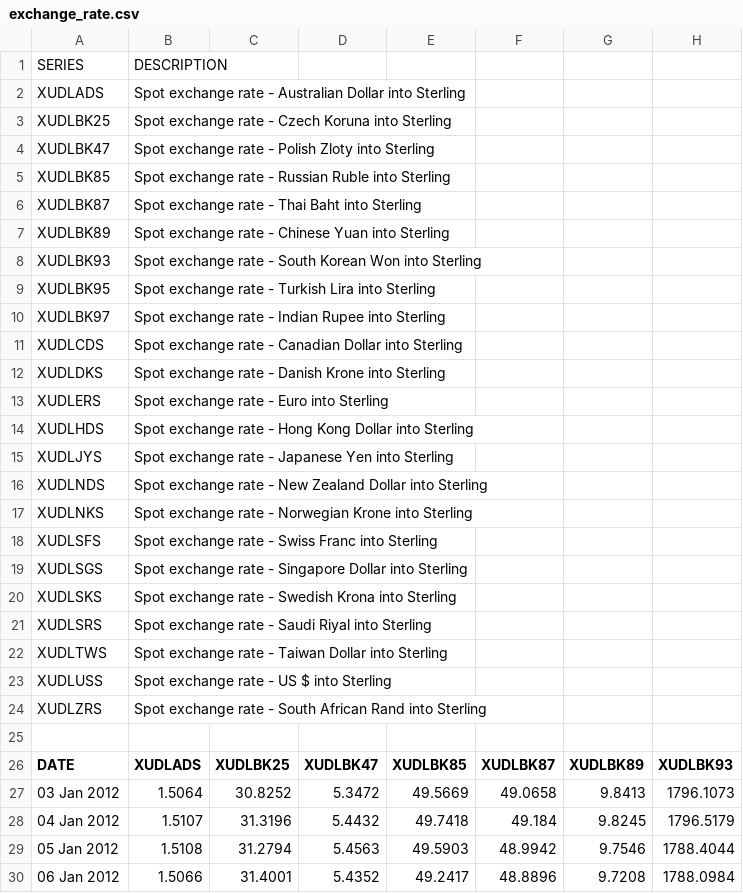
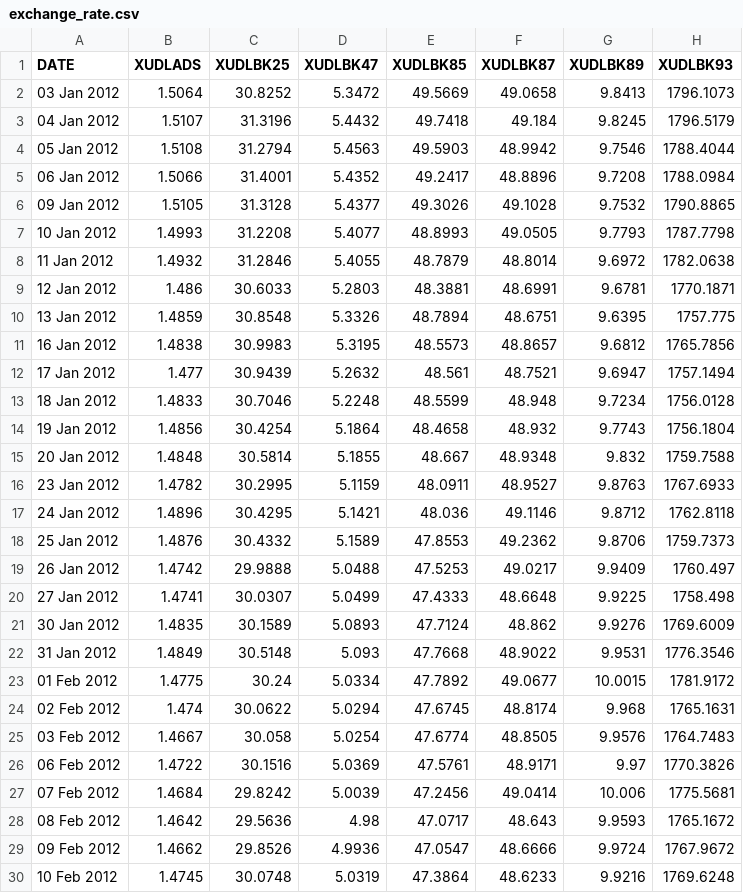
Before and after one commit to marcosss3/comp6234, a CSV file: public/data/exchange_rate.csv, drawn as a sheet; only a part is shown; the shorter side is filled out with more unchanged rows; rows hold the shown columns only; the diff names each change by its address in the sheet, - before the commit and + after, or states it on an @@ line.

Commit message:
Update exchange_rate.csv

```diff
--- a/public/data/exchange_rate.csv
+++ b/public/data/exchange_rate.csv
-row 1: SERIES | DESCRIPTION
-row 2: XUDLADS | Spot exchange rate - Australian Dollar into Sterling
-row 3: XUDLBK25 | Spot exchange rate - Czech Koruna into Sterling
-row 4: XUDLBK47 | Spot exchange rate - Polish Zloty into Sterling
-row 5: XUDLBK85 | Spot exchange rate - Russian Ruble into Sterling
-row 6: XUDLBK87 | Spot exchange rate - Thai Baht into Sterling
-row 7: XUDLBK89 | Spot exchange rate - Chinese Yuan into Sterling
-row 8: XUDLBK93 | Spot exchange rate - South Korean Won into Sterling
-row 9: XUDLBK95 | Spot exchange rate - Turkish Lira into Sterling
-row 10: XUDLBK97 | Spot exchange rate - Indian Rupee into Sterling
-row 11: XUDLCDS | Spot exchange rate - Canadian Dollar into Sterling
-row 12: XUDLDKS | Spot exchange rate - Danish Krone into Sterling
-row 13: XUDLERS | Spot exchange rate - Euro into Sterling
-row 14: XUDLHDS | Spot exchange rate - Hong Kong Dollar into Sterling
-row 15: XUDLJYS | Spot exchange rate - Japanese Yen into Sterling
-row 16: XUDLNDS | Spot exchange rate - New Zealand Dollar into Sterling
-row 17: XUDLNKS | Spot exchange rate - Norwegian Krone into Sterling
-row 18: XUDLSFS | Spot exchange rate - Swiss Franc into Sterling
-row 19: XUDLSGS | Spot exchange rate - Singapore Dollar into Sterling
-row 20: XUDLSKS | Spot exchange rate - Swedish Krona into Sterling
-row 21: XUDLSRS | Spot exchange rate - Saudi Riyal into Sterling
-row 22: XUDLTWS | Spot exchange rate - Taiwan Dollar into Sterling
-row 23: XUDLUSS | Spot exchange rate - US $ into Sterling
-row 24: XUDLZRS | Spot exchange rate - South African Rand into Sterling
-row 25: (empty)
```
